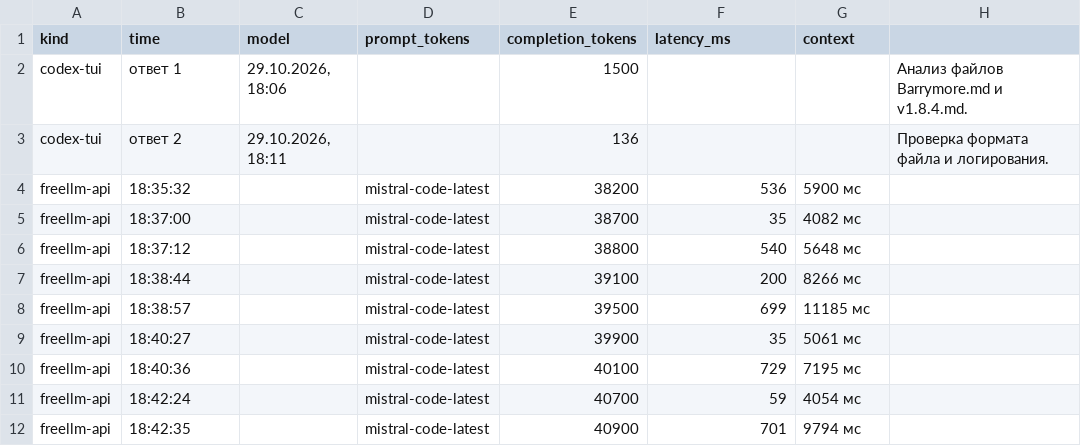
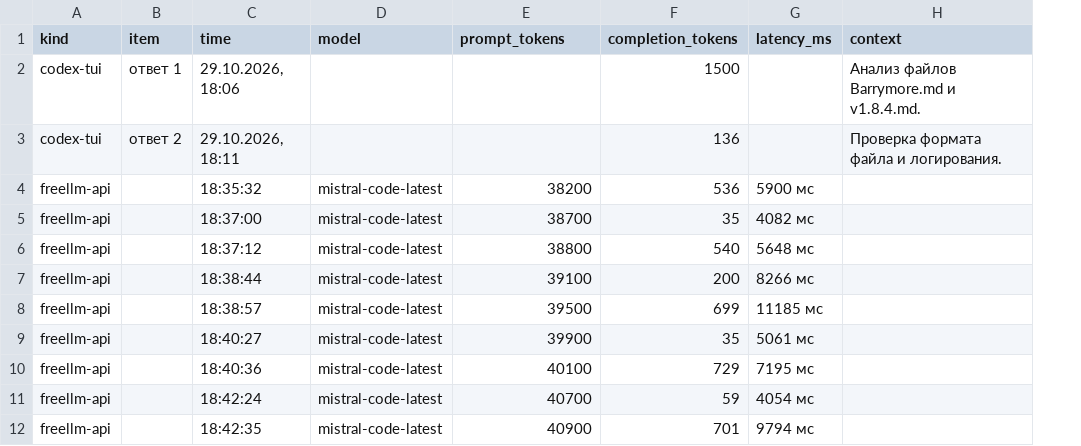
Before and after one commit to daimak/Platform, a CSV file: Workspace/analytics/2026-10-29/token_usage.csv, drawn as a sheet; removed rows and columns are numbered as before the commit, all else as after; the diff names each change by its address in the sheet, - before the commit and + after, or states it on an @@ line.

Commit message:
Tests for analytics contour (11 tests) + fix build_tokens column shift caught by tests; regenerate token_usage.csv

```diff
--- a/Workspace/analytics/2026-10-29/token_usage.csv
+++ b/Workspace/analytics/2026-10-29/token_usage.csv
+column B (item), empty
-column C (model), empty
-D1: prompt_tokens
+D1: model
-E1: completion_tokens
+E1: prompt_tokens
-F1: latency_ms
+F1: completion_tokens
-G1: context
+G1: latency_ms
-H1: (empty)
+H1: context
-row 2: codex-tui | ответ 1 | 29.10.2026, 18:06 |  | 1500 |  |  | Анализ файлов Barrymore.md и v1.8.4.md.
-row 3: codex-tui | ответ 2 | 29.10.2026, 18:11 |  | 136 |  |  | Проверка формата файла и логирования.
+row 2: codex-tui | ответ 1 | 29.10.2026, 18:06 |  |  | 1500 |  | Анализ файлов Barrymore.md и v1.8.4.md.
+row 3: codex-tui | ответ 2 | 29.10.2026, 18:11 |  |  | 136 |  | Проверка формата файла и логирования.
```
Also changed, not shown: 4 other files.
